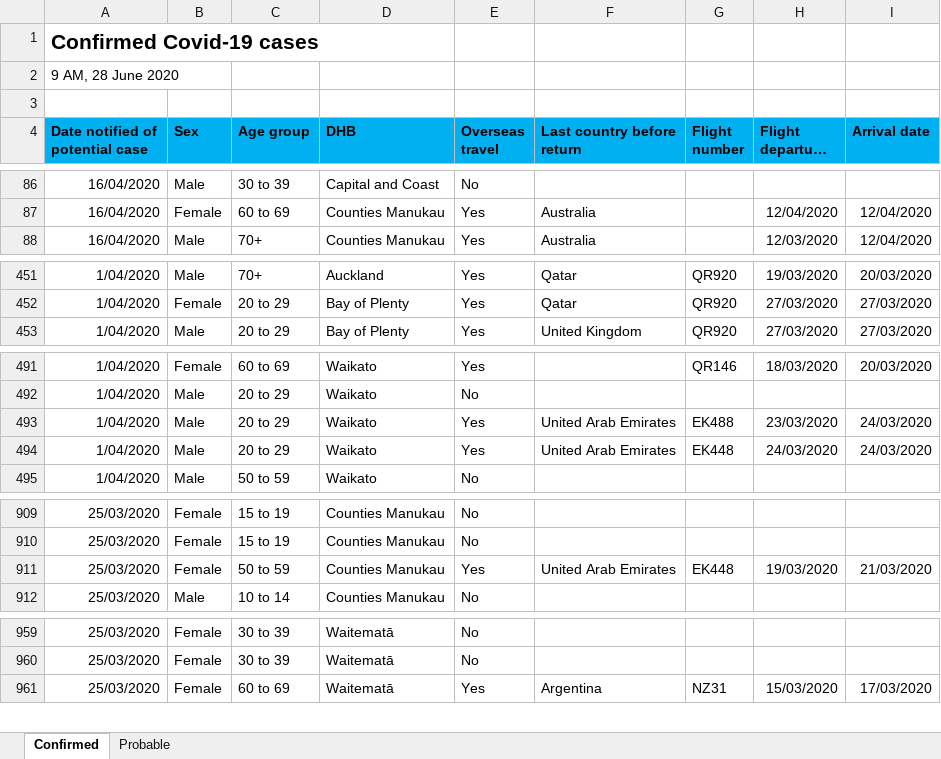
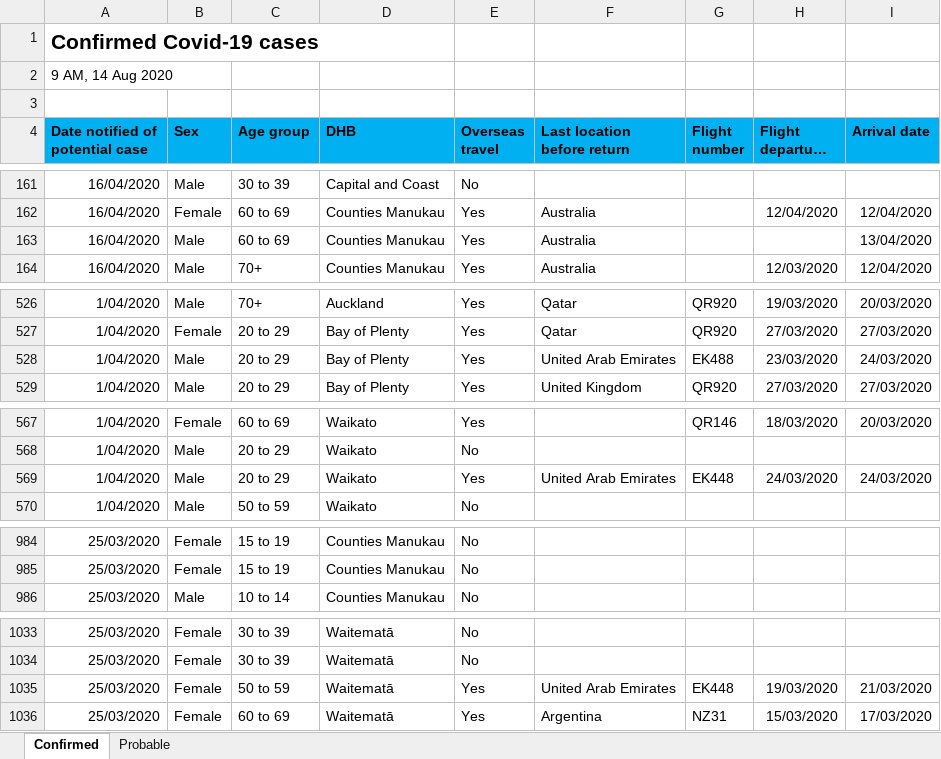
Before and after one commit to MattSkiff/covid19_nz_data, an Excel workbook: moh_data.xlsx, sheet Confirmed, drawn as a sheet; only a part is shown, gaps mark what is left out; long unchanged cells end in …; values as stored, in another font and other column widths than the file's, no borders; removed rows and columns are numbered as before the commit, all else as after; the diff covers the shown part only; the diff names each change by its address in the sheet, - before the commit and + after, or states it on an @@ line.

```diff
--- a/moh_data.xlsx (sheet Confirmed)
+++ b/moh_data.xlsx (sheet Confirmed)
-A2 (Date notified of potential case): 9 AM, 28 June 2020
+A2 (Date notified of potential case): 9 AM, 14 Aug 2020
-F4: Last country before return
+F4: Last location before return
+row 163: 16/04/2020 | Male | 60 to 69 | Counties Manukau | Yes | Australia |  |  | 13/04/2020
+row 528: 1/04/2020 | Male | 20 to 29 | Bay of Plenty | Yes | United Arab Emirates | EK488 | 23/03/2020 | 24/03/2020
-row 493: 1/04/2020 | Male | 20 to 29 | Waikato | Yes | United Arab Emirates | EK488 | 23/03/2020 | 24/03/2020
-row 911: 25/03/2020 | Female | 50 to 59 | Counties Manukau | Yes | United Arab Emirates | EK448 | 19/03/2020 | 21/03/2020
+row 1035: 25/03/2020 | Female | 50 to 59 | Waitematā | Yes | United Arab Emirates | EK448 | 19/03/2020 | 21/03/2020
```
Also changed, not shown: 79 added rows, 5 removed rows and 53 edited cells elsewhere in this sheet, sheet Probable, 3 other files.
